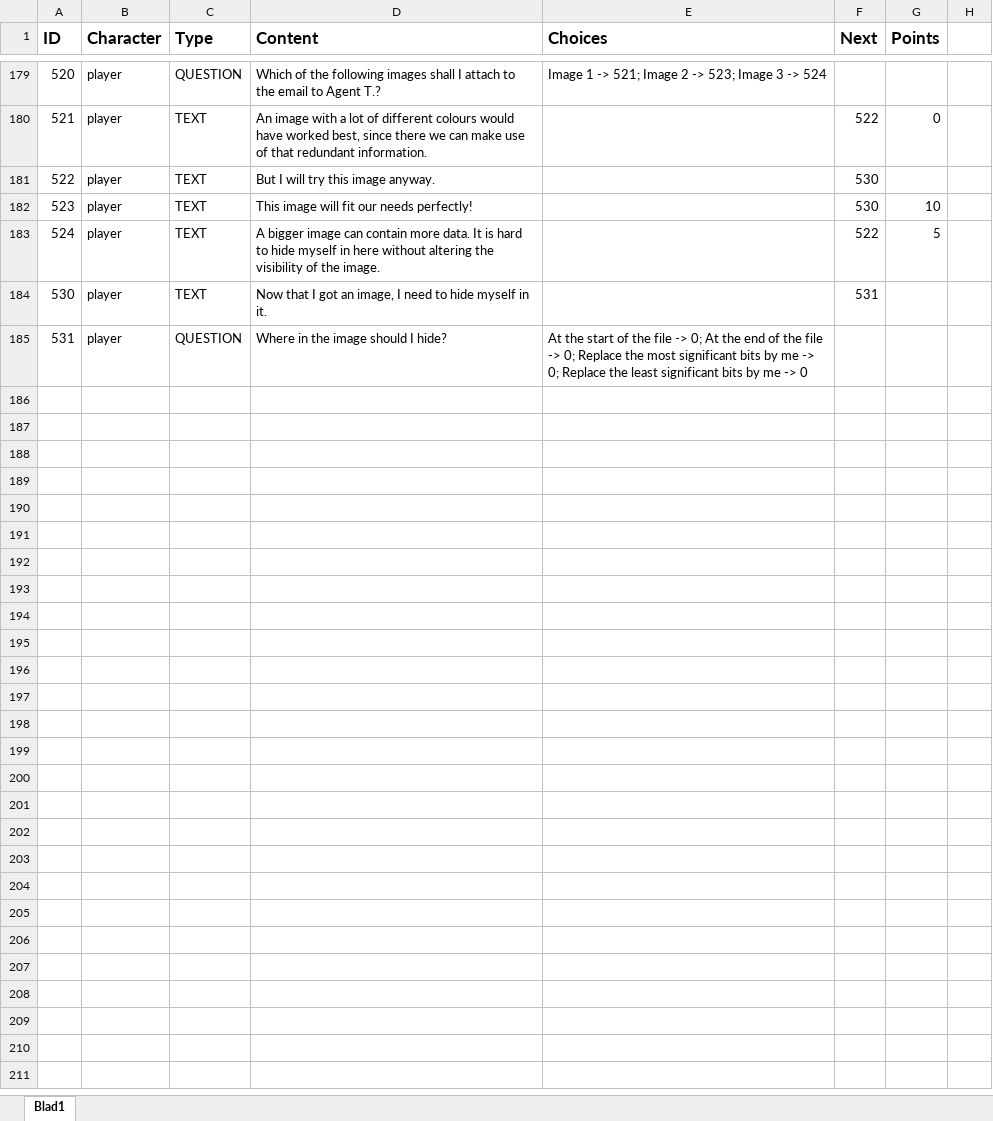
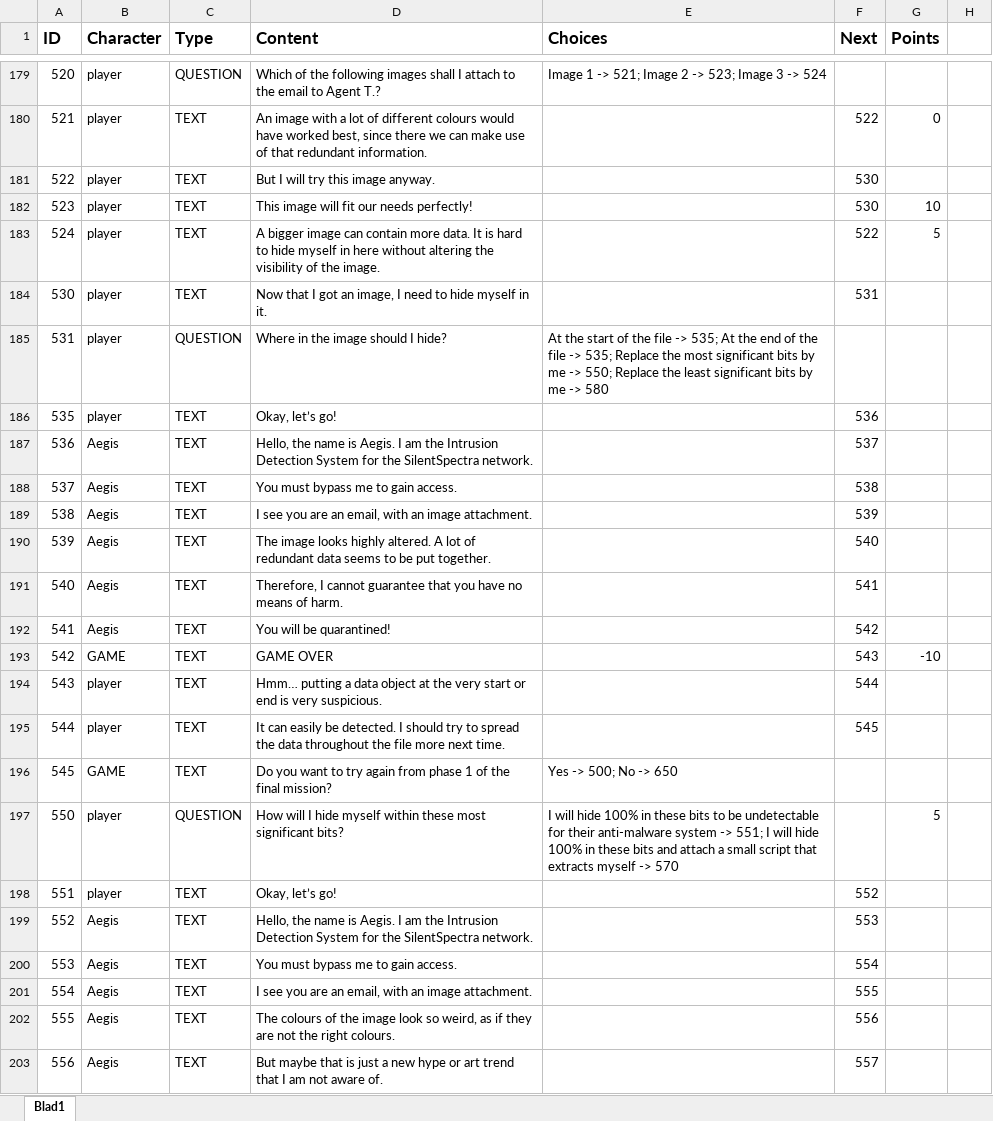
Before and after one commit to fkmke/stegadventure, an Excel workbook: resources/data/dialogue.xlsx, sheet Blad1, drawn as a sheet; only a part is shown, gaps mark what is left out; values as stored, in another font and other column widths than the file's, no borders; the diff covers the shown part only; the diff names each change by its address in the sheet, - before the commit and + after, or states it on an @@ line.

Commit message:
Phase 1 of chapter 5

```diff
--- a/resources/data/dialogue.xlsx (sheet Blad1)
+++ b/resources/data/dialogue.xlsx (sheet Blad1)
-E185 (Choices): …file -> 0; At the end of the file -> 0; Replace the most significant bits by me -> 0; Replace the least significant bits by me -> 0
+E185 (Choices): …file -> 535; At the end of the file -> 535; Replace the most significant bits by me -> 550; Replace the least significant bits by me -> 580
+row 186: 535 | player | TEXT | Okay, let’s go! |  | 536
+row 187: 536 | Aegis | TEXT | Hello, the name is Aegis. I am the Intrusion Detection System for the SilentSpectra network. |  | 537
+row 188: 537 | Aegis | TEXT | You must bypass me to gain access. |  | 538
+row 189: 538 | Aegis | TEXT | I see you are an email, with an image attachment. |  | 539
+row 190: 539 | Aegis | TEXT | The image looks highly altered. A lot of redundant data seems to be put together. |  | 540
+row 191: 540 | Aegis | TEXT | Therefore, I cannot guarantee that you have no means of harm. |  | 541
+row 192: 541 | Aegis | TEXT | You will be quarantined! |  | 542
+row 193: 542 | GAME | TEXT | GAME OVER |  | 543 | -10
+row 194: 543 | player | TEXT | Hmm… putting a data object at the very start or end is very suspicious. |  | 544
+row 195: 544 | player | TEXT | It can easily be detected. I should try to spread the data throughout the file more next time. |  | 545
+row 196: 545 | GAME | TEXT | Do you want to try again from phase 1 of the final mission? | Yes -> 500; No -> 650
+row 197: 550 | player | QUESTION | How will I hide myself within these most significant bits? | I will hide 100% in these bits to be undetectable for their anti-malware system -> 551; I will hide 100% in these bits and attach a small script that extracts myself -> 570 |  | 5
+row 198: 551 | player | TEXT | Okay, let’s go! |  | 552
+row 199: 552 | Aegis | TEXT | Hello, the name is Aegis. I am the Intrusion Detection System for the SilentSpectra network. |  | 553
+row 200: 553 | Aegis | TEXT | You must bypass me to gain access. |  | 554
+row 201: 554 | Aegis | TEXT | I see you are an email, with an image attachment. |  | 555
+row 202: 555 | Aegis | TEXT | The colours of the image look so weird, as if they are not the right colours. |  | 556
+row 203: 556 | Aegis | TEXT | But maybe that is just a new hype or art trend that I am not aware of. |  | 557
```
Also changed, not shown: 38 added rows and 4 edited cells elsewhere in this sheet, 2 other files.
